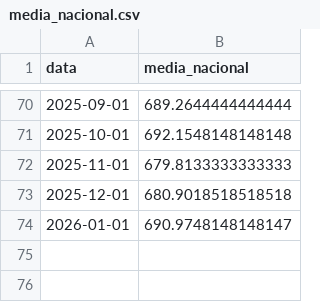
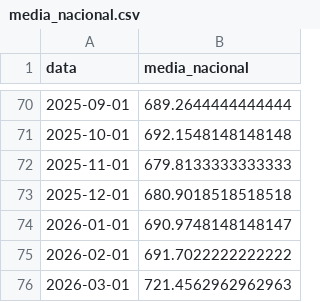
Before and after one commit to The-P-P/cesta-basica-pipeline, a CSV file: data/processed/media_nacional.csv, drawn as a sheet; only a part is shown, gaps mark what is left out; the diff names each change by its address in the sheet, - before the commit and + after, or states it on an @@ line.

```diff
--- a/data/processed/media_nacional.csv
+++ b/data/processed/media_nacional.csv
+row 75: 2026-02-01 | 691.7022222222222
+row 76: 2026-03-01 | 721.4562962962963
```
Also changed, not shown: data/raw/cesta_basica_hibrida.csv, data/raw/dieese_cesta_basica.csv, 13 other files.
